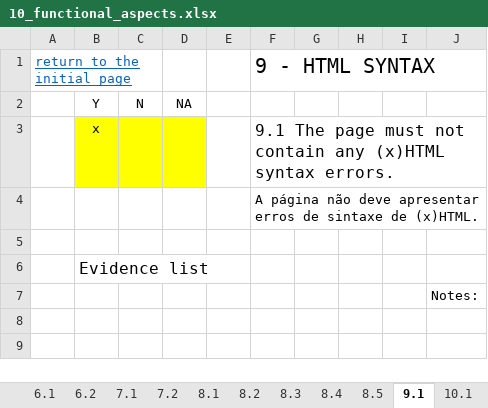
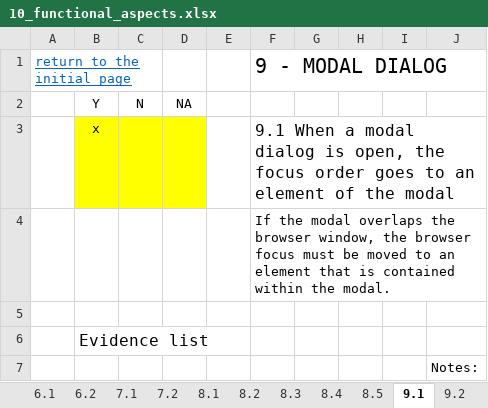
Before and after one commit to amagovpt/kit-selo, an Excel workbook: checklists/en/10_functional_aspects.xlsx, sheet 9.1, drawn as a sheet; values as stored, in another font and other column widths than the file's, no borders; charts and pictures not drawn; the diff names each change by its address in the sheet, - before the commit and + after, or states it on an @@ line.

Commit message:
Atualização da checklist 10 aspectos: modal versão ingles

```diff
--- a/checklists/en/10_functional_aspects.xlsx (sheet 9.1)
+++ b/checklists/en/10_functional_aspects.xlsx (sheet 9.1)
+sheet tab: 9.2
-F1: 9 - HTML SYNTAX
+F1: 9 - MODAL DIALOG
-F3: 9.1 The page must not contain any (x)HTML syntax errors.
+F3: 9.1 When a modal dialog is open, the focus order goes to an element of the modal
-F4: A página não deve apresentar erros de sintaxe de (x)HTML.
+F4: If the modal overlaps the browser window, the browser focus must be moved to an element that is contained within the modal.
```
Also changed, not shown: sheet Summary, sheet 1.1, other sheet tabs, formulas that keep their value, charts or pictures, 4 other files.
